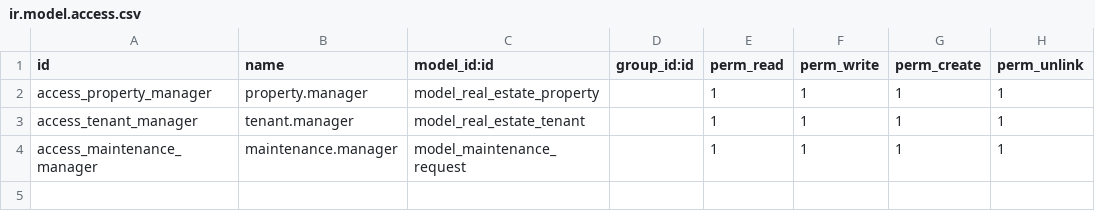
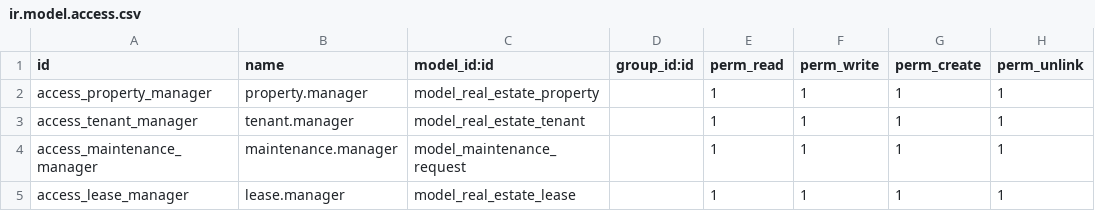
Before and after one commit to saifeldin2003/real-estate-project, a CSV file: real_estate/security/ir.model.access.csv, drawn as a sheet.

Commit message:
inhiret views and models and make sequence

```diff
--- a/real_estate/security/ir.model.access.csv
+++ b/real_estate/security/ir.model.access.csv
@@ -4 +4,2 @@ access_tenant_manager,tenant.manager,model_real_estate_tenant,,1,1,1,1
 access_maintenance_manager,maintenance.manager,model_maintenance_request,,1,1,1,1
+access_lease_manager,lease.manager,model_real_estate_lease,,1,1,1,1
```
Also changed, not shown: 12 other files.
